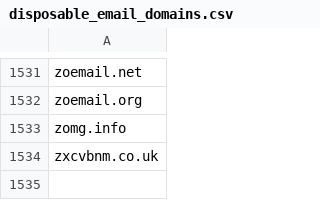
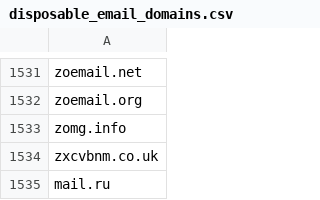
Before and after one commit to virtuozzo/cloudnet, a CSV file: db/disposable_email_domains.csv, drawn as a sheet; only a part is shown, gaps mark what is left out.

Commit message:
Updated disposable emails list

```diff
--- a/db/disposable_email_domains.csv
+++ b/db/disposable_email_domains.csv
@@ -1534 +1534,2 @@ zomg.info
 zxcvbnm.co.uk
+mail.ru
```
